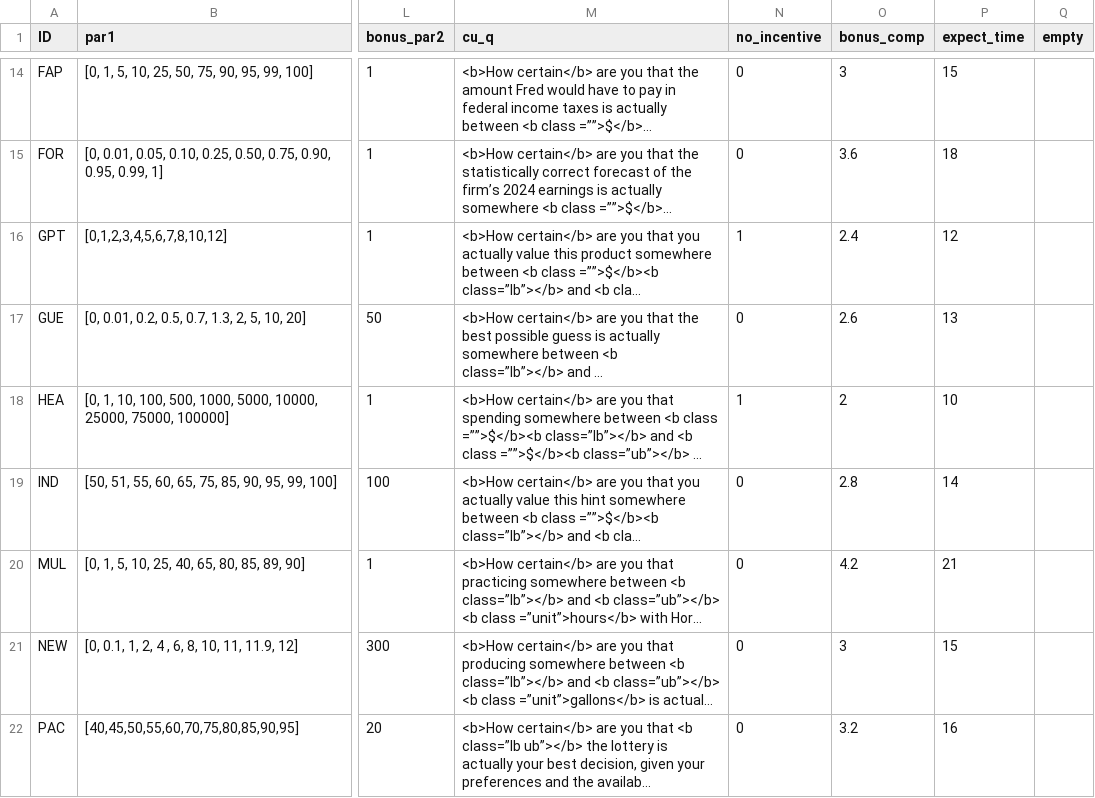
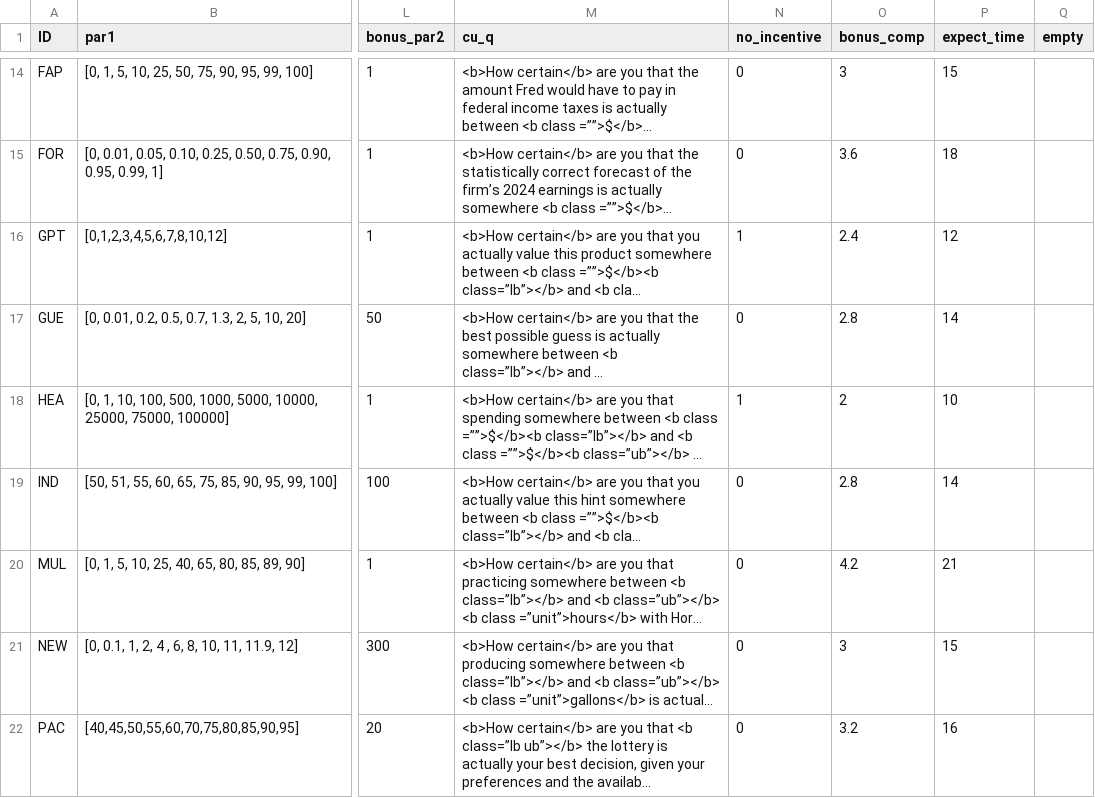
Before and after one commit to jeffreyyang97/Attenuation, a CSV file: Instructions/html/parameters.csv, drawn as a sheet; only a part is shown, gaps mark what is left out; long unchanged cells end in …; the diff names each change by its address in the sheet, - before the commit and + after, or states it on an @@ line.

Commit message:
whole survey

```diff
--- a/Instructions/html/parameters.csv
+++ b/Instructions/html/parameters.csv
-O17 (bonus_comp): 2.6
+O17 (bonus_comp): 2.8
-P17 (expect_time): 13
+P17 (expect_time): 14
```
